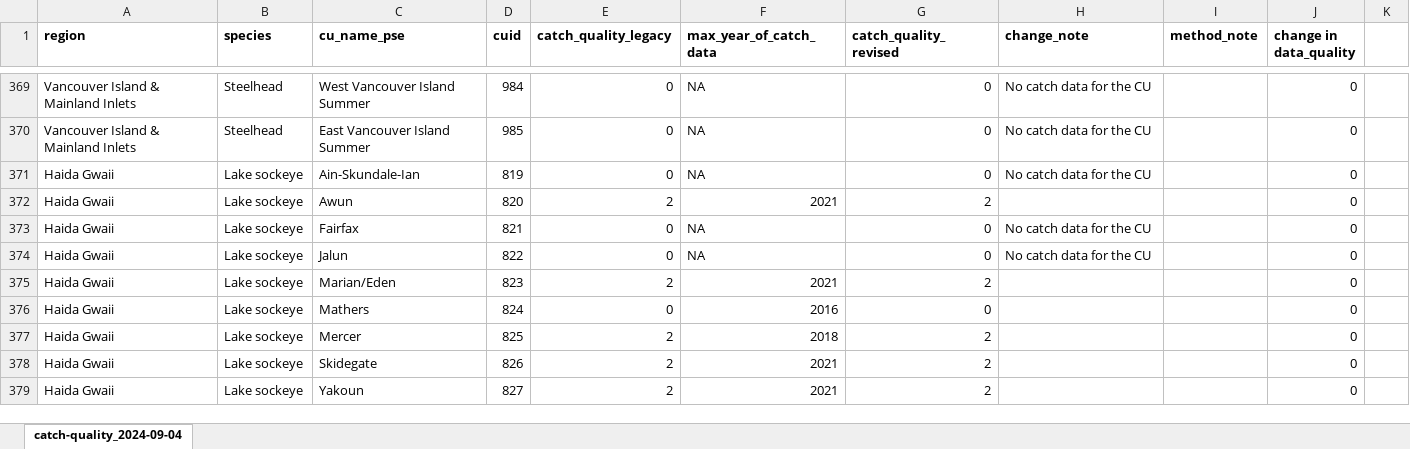
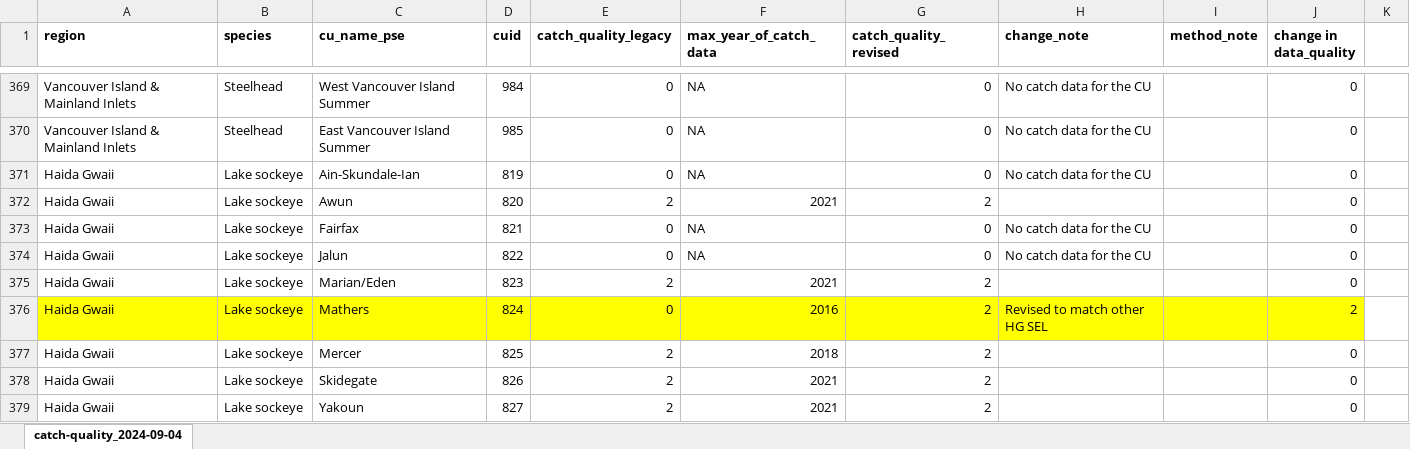
Before and after one commit to salmonwatersheds/population-indicators, an Excel workbook: data-quality/data/catch-quality_2024-09-04.xlsx, sheet catch-quality_2024-09-04, drawn as a sheet; only a part is shown, gaps mark what is left out; values as stored, in another font and other column widths than the file's, no borders; the diff names each change by its address in the sheet, - before the commit and + after, or states it on an @@ line.

Commit message:
Revised HG Mathers SEL to catch_quality of 2 (has ctach data to 2016 and previously assigned score of 0)

```diff
--- a/data-quality/data/catch-quality_2024-09-04.xlsx (sheet catch-quality_2024-09-04)
+++ b/data-quality/data/catch-quality_2024-09-04.xlsx (sheet catch-quality_2024-09-04)
-A376:J376 fill: none
+A376:J376 fill: #FFFF00
-G376 (catch_quality_revised): 0
+G376 (catch_quality_revised): 2
-H376 (change_note): (empty)
+H376 (change_note): Revised to match other HG SEL
-J376 (change in data_quality): 0
+J376 (change in data_quality): 2
```
